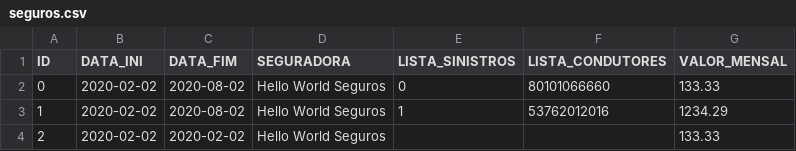
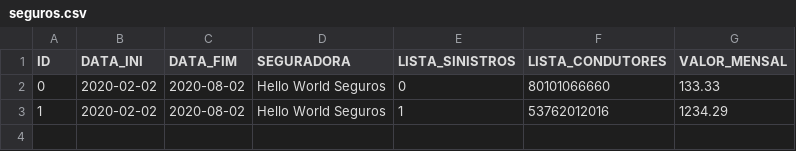
Before and after one commit to tocktopus/mc322_1s2023, a CSV file: Lab06/bin/arquivos/seguros.csv, drawn as a sheet.

```diff
--- a/Lab06/bin/arquivos/seguros.csv
+++ b/Lab06/bin/arquivos/seguros.csv
@@ -3,2 +3 @@ ID,DATA_INI,DATA_FIM,SEGURADORA,LISTA_SINISTROS,LISTA_CONDUTORES,VALOR_MENSAL
 1,2020-02-02,2020-08-02,Hello World Seguros,1,53762012016,1234.29
-2,2020-02-02,2020-02-02,Hello World Seguros,,,133.33
```
Also changed, not shown: Lab06/src/arquivos/seguros.csv, 8 other files.
